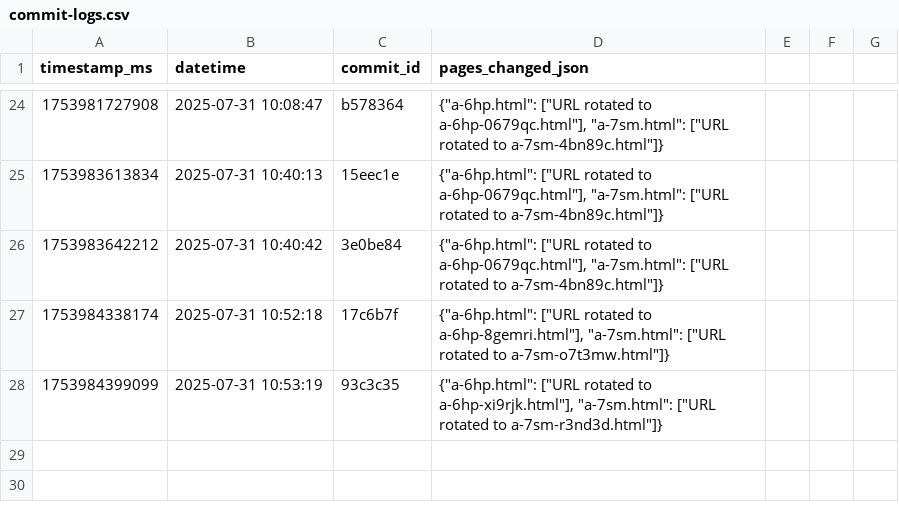
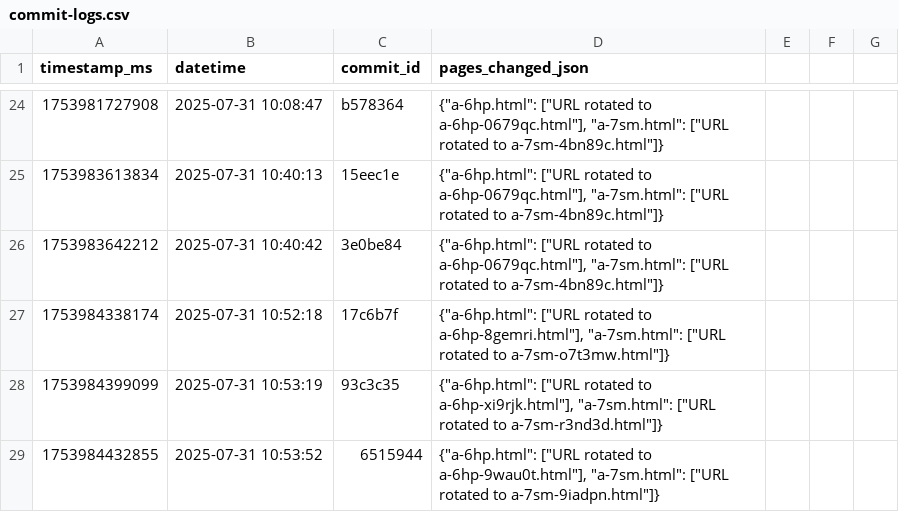
Before and after one commit to vaagitest/crawlWeb, a CSV file: logs/commit-logs.csv, drawn as a sheet; only a part is shown, gaps mark what is left out.

Commit message:
Update commit logs with rotation - 2025-07-31 10:53:53

```diff
--- a/logs/commit-logs.csv
+++ b/logs/commit-logs.csv
@@ -28 +28,2 @@ timestamp_ms,datetime,commit_id,pages_changed_json
 1753984399099,2025-07-31 10:53:19,93c3c35,"{""a-6hp.html"": [""URL rotated to a-6hp-xi9rjk.html""], ""a-7sm.html"": [""URL rotated to a-7sm-r3nd3d.html""]}"
+1753984432855,2025-07-31 10:53:52,6515944,"{""a-6hp.html"": [""URL rotated to a-6hp-9wau0t.html""], ""a-7sm.html"": [""URL rotated to a-7sm-9iadpn.html""]}"
```
